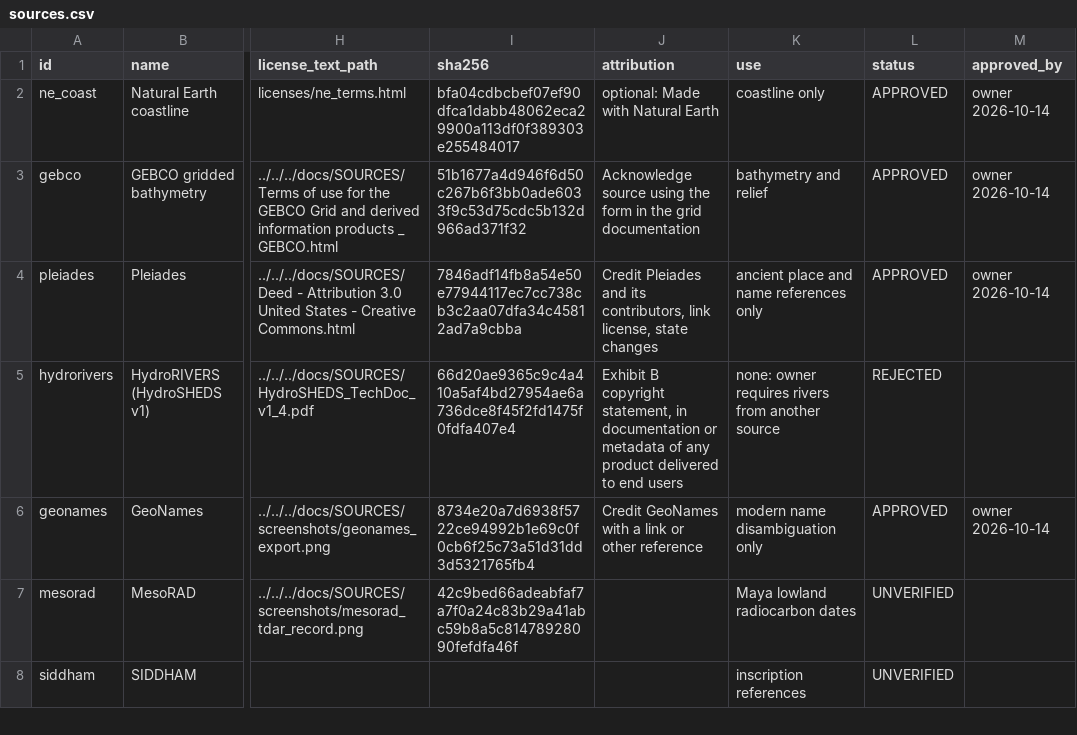
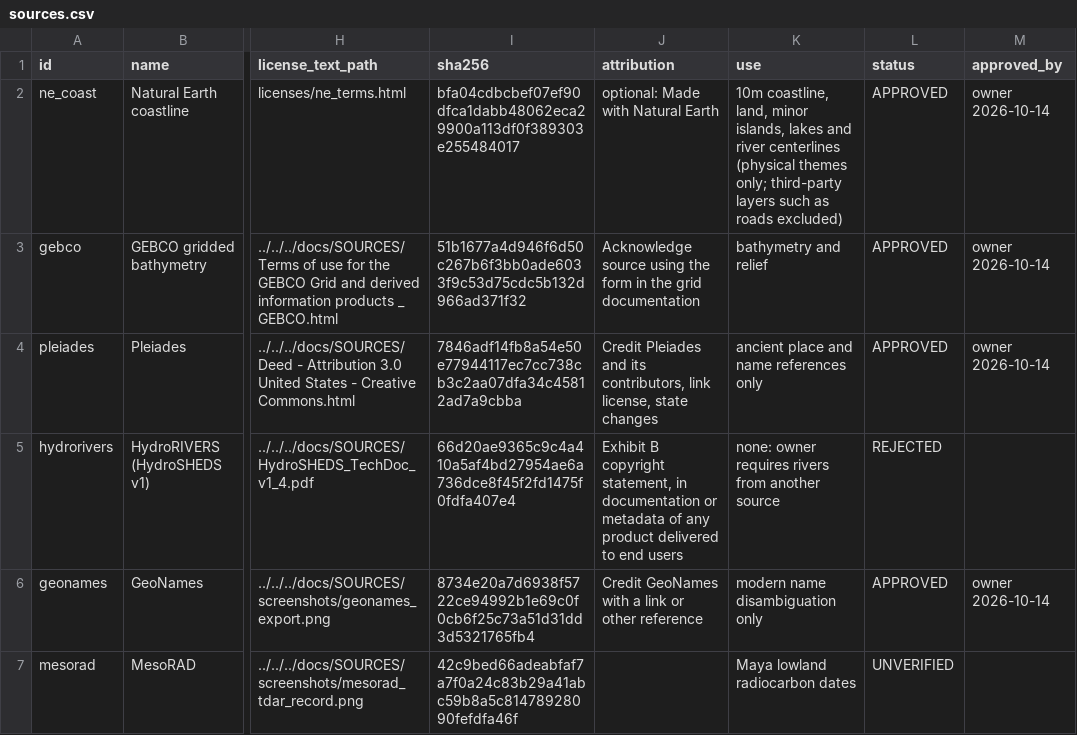
Before and after one commit to TheCascadian/WrektBurgerEngine, a CSV file: tools/map500bce/provenance/sources.csv, drawn as a sheet; only a part is shown, gaps mark what is left out; the shorter side is filled out with more unchanged rows; the diff names each change by its address in the sheet, - before the commit and + after, or states it on an @@ line.

```diff
--- a/tools/map500bce/provenance/sources.csv
+++ b/tools/map500bce/provenance/sources.csv
-K2 (use): coastline only
+K2 (use): 10m coastline, land, minor islands, lakes and river centerlines (physical themes only; third-party layers such as roads excluded)
```
Also changed, not shown: 1 other file.
